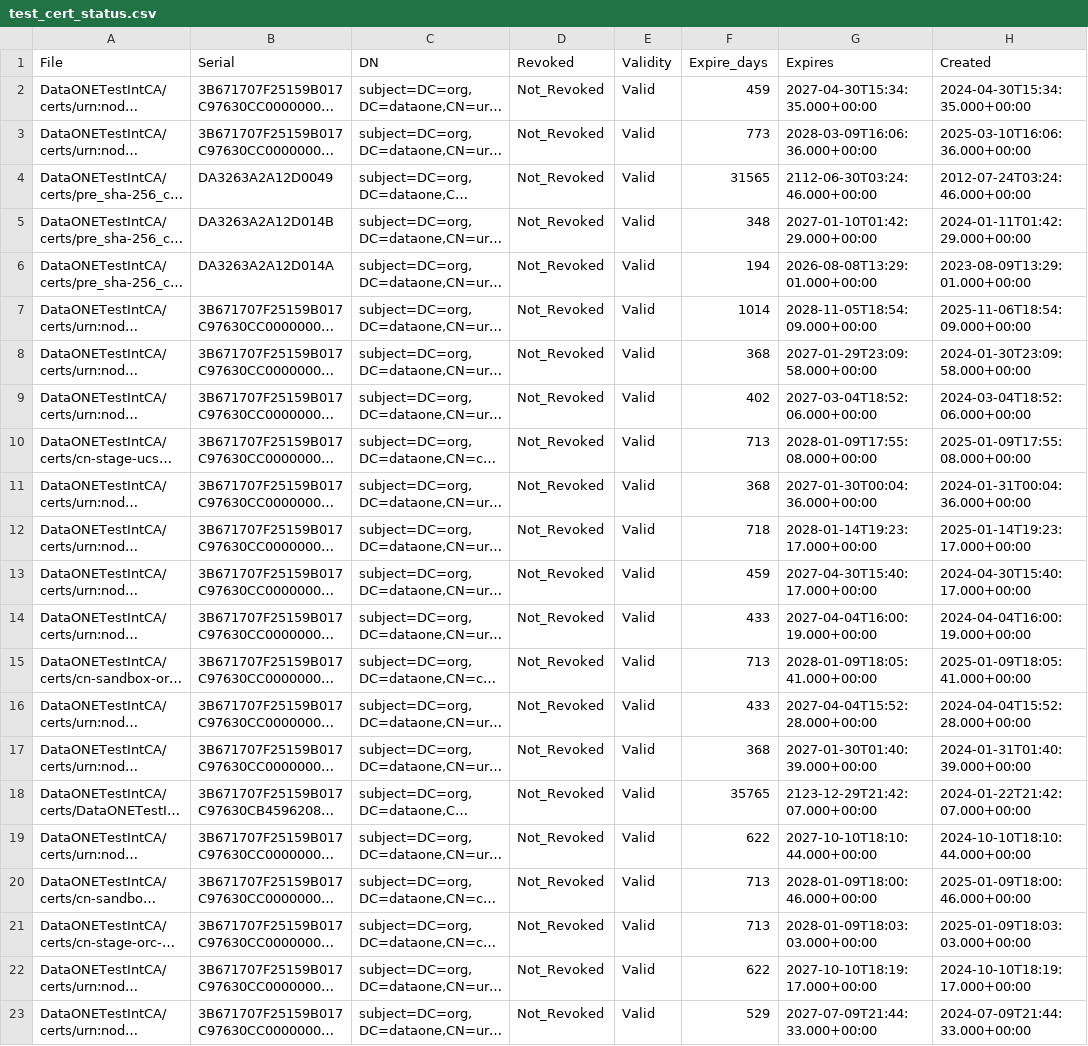
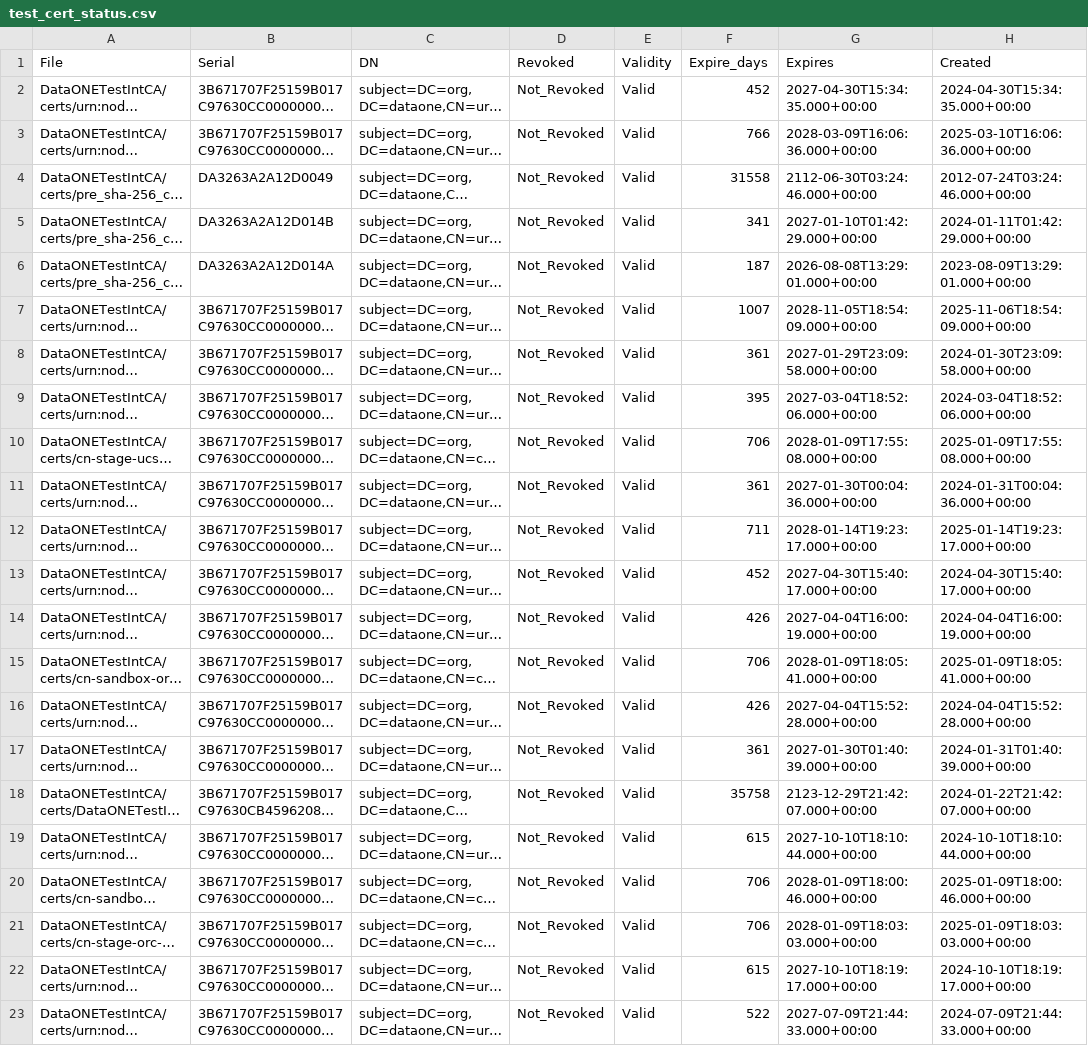
Before and after one commit to DataONEorg/ca, a CSV file: test_cert_status.csv, drawn as a sheet; long unchanged cells end in …; the diff names each change by its address in the sheet, - before the commit and + after, or states it on an @@ line.

```diff
--- a/test_cert_status.csv
+++ b/test_cert_status.csv
-F2 (Expire_days): 459
+F2 (Expire_days): 452
-F3 (Expire_days): 773
+F3 (Expire_days): 766
-F4 (Expire_days): 31565
+F4 (Expire_days): 31558
-F5 (Expire_days): 348
+F5 (Expire_days): 341
-F6 (Expire_days): 194
+F6 (Expire_days): 187
-F7 (Expire_days): 1014
+F7 (Expire_days): 1007
-F8 (Expire_days): 368
+F8 (Expire_days): 361
-F9 (Expire_days): 402
+F9 (Expire_days): 395
-F10 (Expire_days): 713
+F10 (Expire_days): 706
-F11 (Expire_days): 368
+F11 (Expire_days): 361
-F12 (Expire_days): 718
+F12 (Expire_days): 711
-F13 (Expire_days): 459
+F13 (Expire_days): 452
-F14 (Expire_days): 433
+F14 (Expire_days): 426
-F15 (Expire_days): 713
+F15 (Expire_days): 706
-F16 (Expire_days): 433
+F16 (Expire_days): 426
-F17 (Expire_days): 368
+F17 (Expire_days): 361
-F18 (Expire_days): 35765
+F18 (Expire_days): 35758
-F19 (Expire_days): 622
+F19 (Expire_days): 615
-F20:F21 (Expire_days): 713
+F20:F21 (Expire_days): 706
-F22 (Expire_days): 622
+F22 (Expire_days): 615
-F23 (Expire_days): 529
+F23 (Expire_days): 522
```
Also changed, not shown: prod_cert_status.csv, 2 other files.
